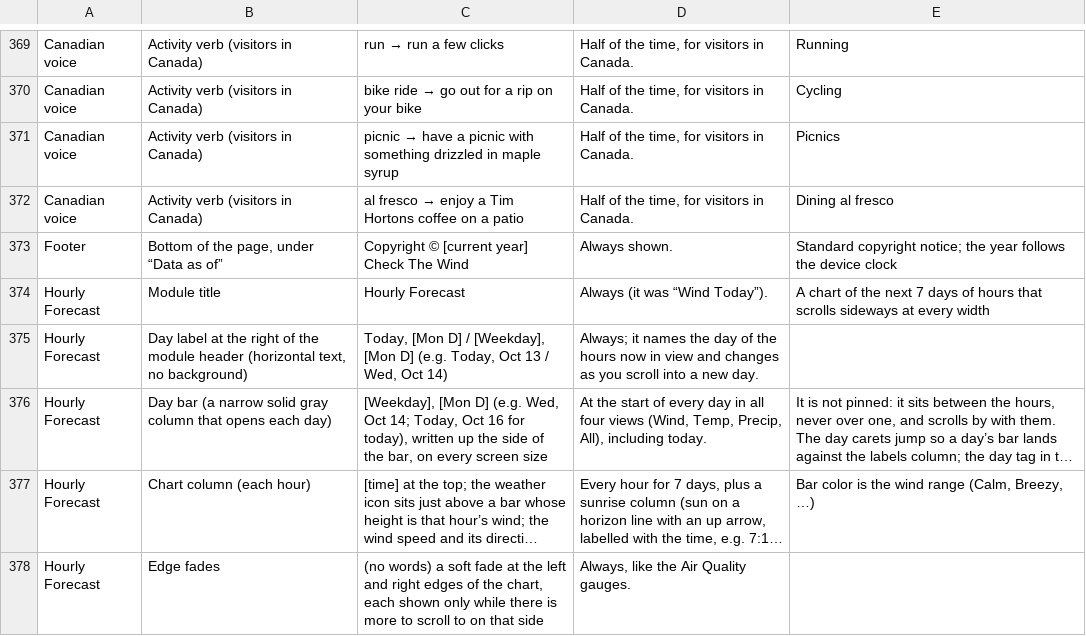
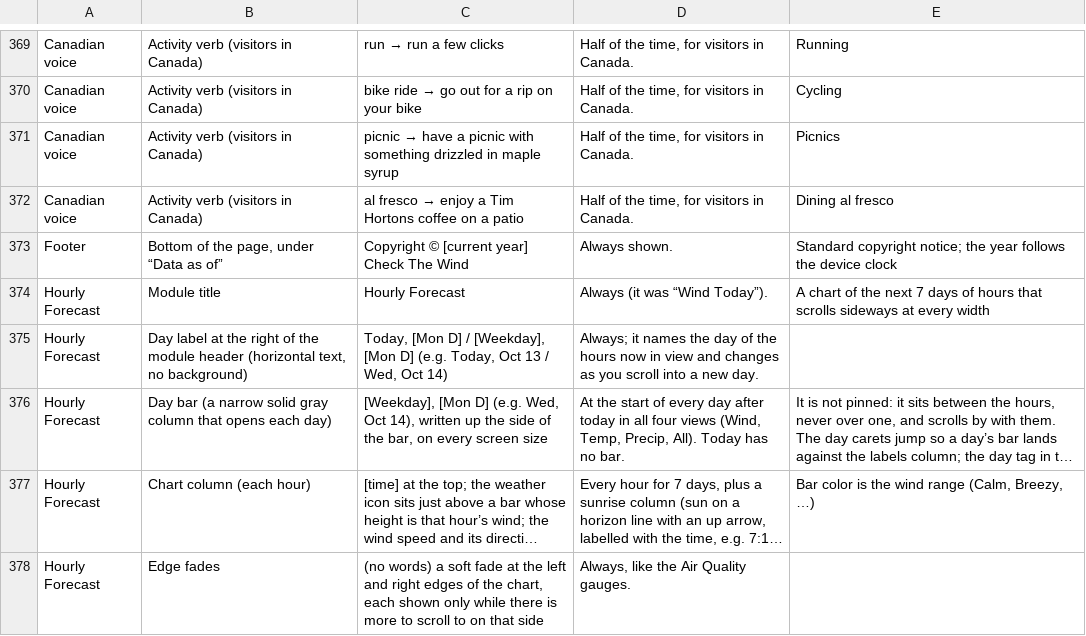
Before and after one commit to jeremyhamann87/Check-the-Wind, a CSV file: phrasing.csv, drawn as a sheet; only a part is shown, gaps mark what is left out; long unchanged cells end in …; the diff covers the shown part only; the diff names each change by its address in the sheet, - before the commit and + after, or states it on an @@ line.

```diff
--- a/phrasing.csv
+++ b/phrasing.csv
-C376: …Wed, Oct 14; Today, Oct 16 for today), written up…
+C376: …Wed, Oct 14), written up…
-D376: …every day in all four views (Wind, Temp, Precip, All), including today.
+D376: …every day after today in all four views (Wind, Temp, Precip, All). Today has no bar.
```
Also changed, not shown: 1 edited cell elsewhere in this file, 2 other files.
